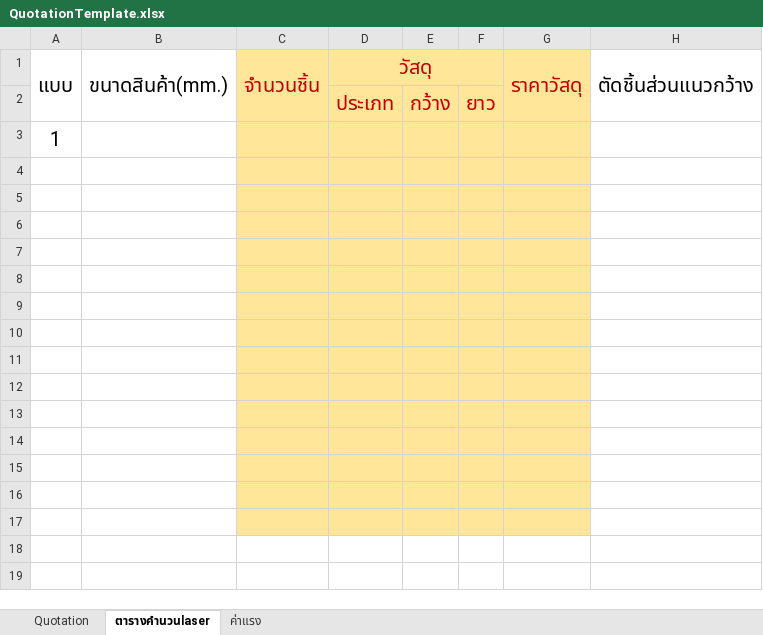
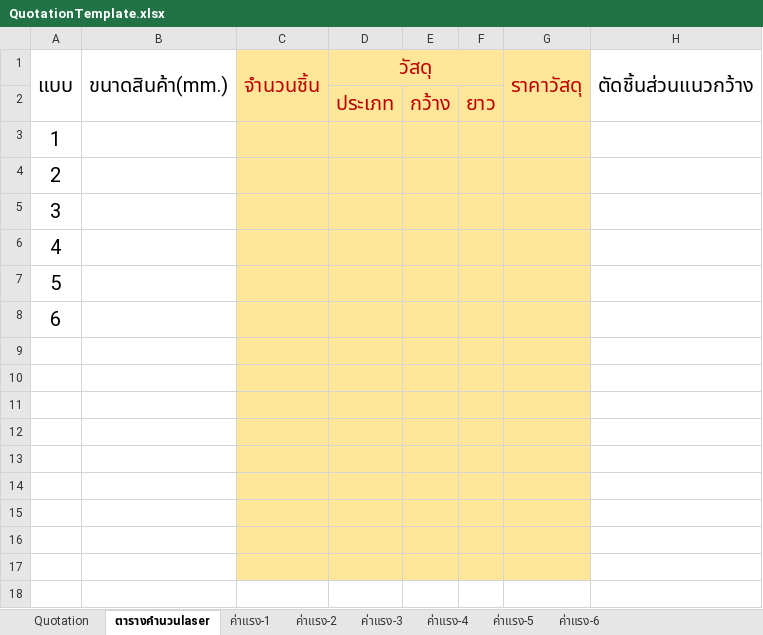
Before and after one commit to mikemojen/ComfyUI-HappNodeSet, an Excel workbook: QuotationTemplate.xlsx, sheet ตารางคำนวนlaser, drawn as a sheet; only a part is shown; values as stored, in another font and other column widths than the file's, no borders; the diff names each change by its address in the sheet, - before the commit and + after, or states it on an @@ line.

```diff
--- a/QuotationTemplate.xlsx (sheet ตารางคำนวนlaser)
+++ b/QuotationTemplate.xlsx (sheet ตารางคำนวนlaser)
-sheet tab: ค่าแรง
+sheet tab: ค่าแรง-1
+sheet tab: ค่าแรง-2
+sheet tab: ค่าแรง-3
+sheet tab: ค่าแรง-4
+sheet tab: ค่าแรง-5
+sheet tab: ค่าแรง-6
-A4 (แบบ): (empty)
+A4 (แบบ): 2
-A5 (แบบ): (empty)
+A5 (แบบ): 3
-A6 (แบบ): (empty)
+A6 (แบบ): 4
-A7 (แบบ): (empty)
+A7 (แบบ): 5
-A8 (แบบ): (empty)
+A8 (แบบ): 6
```
Also changed, not shown: sheet Quotation, H2material.xlsx, 1 other file.
